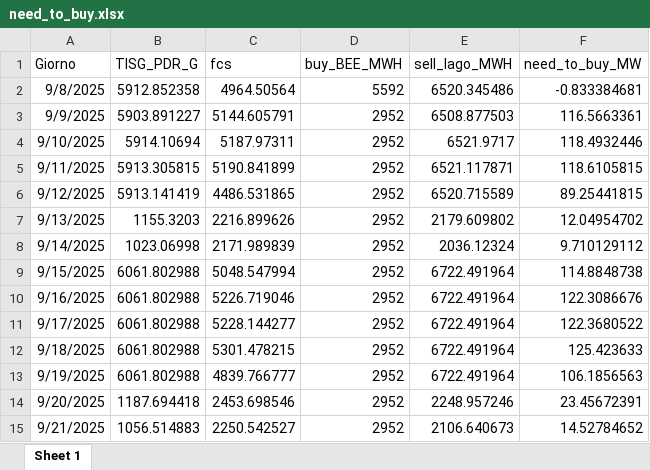
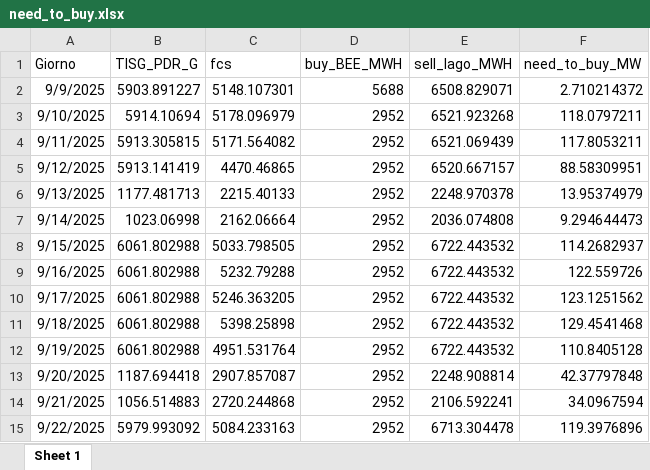
Before and after one commit to Alainpp96/forecastg, an Excel workbook: need_to_buy.xlsx, sheet Sheet 1, drawn as a sheet; values as stored, in another font and other column widths than the file's, no borders; removed rows and columns are numbered as before the commit, all else as after; the diff names each change by its address in the sheet, - before the commit and + after, or states it on an @@ line.

Commit message:
Aggiorno file need_to_buy.xlsx da R

```diff
--- a/need_to_buy.xlsx (sheet Sheet 1)
+++ b/need_to_buy.xlsx (sheet Sheet 1)
-row 2: 9/8/2025 | 5912.852358 | 4964.50564 | 5592 | 6520.345486 | -0.833384681
-C2 (fcs): 5144.605791
+C2 (fcs): 5148.107301
-D2 (buy_BEE_MWH): 2952
+D2 (buy_BEE_MWH): 5688
-E2 (sell_lago_MWH): 6508.877503
+E2 (sell_lago_MWH): 6508.829071
-F2 (need_to_buy_MW): 116.5663361
+F2 (need_to_buy_MW): 2.710214372
-C3 (fcs): 5187.97311
+C3 (fcs): 5178.096979
-E3 (sell_lago_MWH): 6521.9717
+E3 (sell_lago_MWH): 6521.923268
-F3 (need_to_buy_MW): 118.4932446
+F3 (need_to_buy_MW): 118.0797211
-C4 (fcs): 5190.841899
+C4 (fcs): 5171.564082
-E4 (sell_lago_MWH): 6521.117871
+E4 (sell_lago_MWH): 6521.069439
-F4 (need_to_buy_MW): 118.6105815
+F4 (need_to_buy_MW): 117.8053211
-C5 (fcs): 4486.531865
+C5 (fcs): 4470.46865
-E5 (sell_lago_MWH): 6520.715589
+E5 (sell_lago_MWH): 6520.667157
-F5 (need_to_buy_MW): 89.25441815
+F5 (need_to_buy_MW): 88.58309951
-B6 (TISG_PDR_G): 1155.3203
+B6 (TISG_PDR_G): 1177.481713
-C6 (fcs): 2216.899626
+C6 (fcs): 2215.40133
-E6 (sell_lago_MWH): 2179.609802
+E6 (sell_lago_MWH): 2248.970378
-F6 (need_to_buy_MW): 12.04954702
+F6 (need_to_buy_MW): 13.95374979
-C7 (fcs): 2171.989839
+C7 (fcs): 2162.06664
-E7 (sell_lago_MWH): 2036.12324
+E7 (sell_lago_MWH): 2036.074808
-F7 (need_to_buy_MW): 9.710129112
+F7 (need_to_buy_MW): 9.294644473
-C8 (fcs): 5048.547994
+C8 (fcs): 5033.798505
-E8:E12 (sell_lago_MWH): 6722.491964
+E8:E12 (sell_lago_MWH): 6722.443532
-F8 (need_to_buy_MW): 114.8848738
+F8 (need_to_buy_MW): 114.2682937
-C9 (fcs): 5226.719046
+C9 (fcs): 5232.79288
-F9 (need_to_buy_MW): 122.3086676
+F9 (need_to_buy_MW): 122.559726
-C10 (fcs): 5228.144277
+C10 (fcs): 5246.363205
-F10 (need_to_buy_MW): 122.3680522
+F10 (need_to_buy_MW): 123.1251562
-C11 (fcs): 5301.478215
+C11 (fcs): 5398.25898
-F11 (need_to_buy_MW): 125.423633
+F11 (need_to_buy_MW): 129.4541468
-C12 (fcs): 4839.766777
+C12 (fcs): 4951.531764
-F12 (need_to_buy_MW): 106.1856563
+F12 (need_to_buy_MW): 110.8405128
-C13 (fcs): 2453.698546
+C13 (fcs): 2907.857087
-E13 (sell_lago_MWH): 2248.957246
+E13 (sell_lago_MWH): 2248.908814
-F13 (need_to_buy_MW): 23.45672391
+F13 (need_to_buy_MW): 42.37797848
-C14 (fcs): 2250.542527
+C14 (fcs): 2720.244868
-E14 (sell_lago_MWH): 2106.640673
+E14 (sell_lago_MWH): 2106.592241
-F14 (need_to_buy_MW): 14.52784652
+F14 (need_to_buy_MW): 34.0967594
+row 15: 9/22/2025 | 5979.993092 | 5084.233163 | 2952 | 6713.304478 | 119.3976896
```
